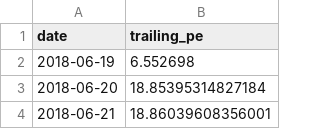
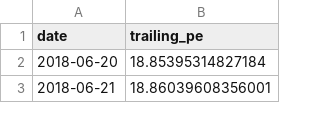
Before and after one commit to AlphaLabX1/forward-pe-viewer, a CSV file: data/trailing/20518_communication_services.csv, drawn as a sheet; only a part is shown.

```diff
--- a/data/trailing/20518_communication_services.csv
+++ b/data/trailing/20518_communication_services.csv
@@ -1,3 +1,2 @@
 date,trailing_pe
-2018-06-19,6.552698
 2018-06-20,18.85395314827184
```
Also changed, not shown: data/20518_communication_services.csv, 7 other files.
